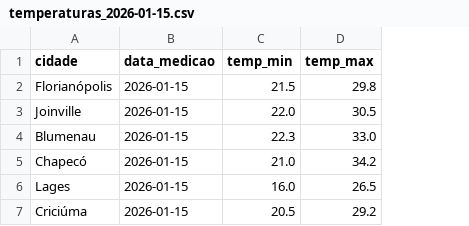
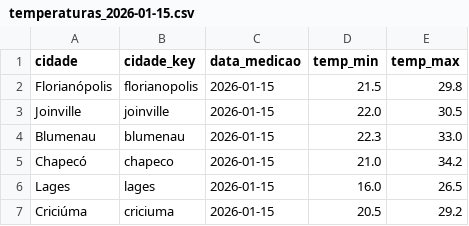
Before and after one commit to sertaoseracloud/template-etl-senai, a CSV file: data/sample/temperaturas_2026-01-15.csv, drawn as a sheet; the diff names each change by its address in the sheet, - before the commit and + after, or states it on an @@ line.

```diff
--- a/data/sample/temperaturas_2026-01-15.csv
+++ b/data/sample/temperaturas_2026-01-15.csv
+column B (cidade_key), rows 2-7: florianopolis | joinville | blumenau | chapeco | lages | criciuma
```
Also changed, not shown: data/sample/temperaturas_2026-01-16.csv, data/sample/temperaturas_2026-01-17.csv.
